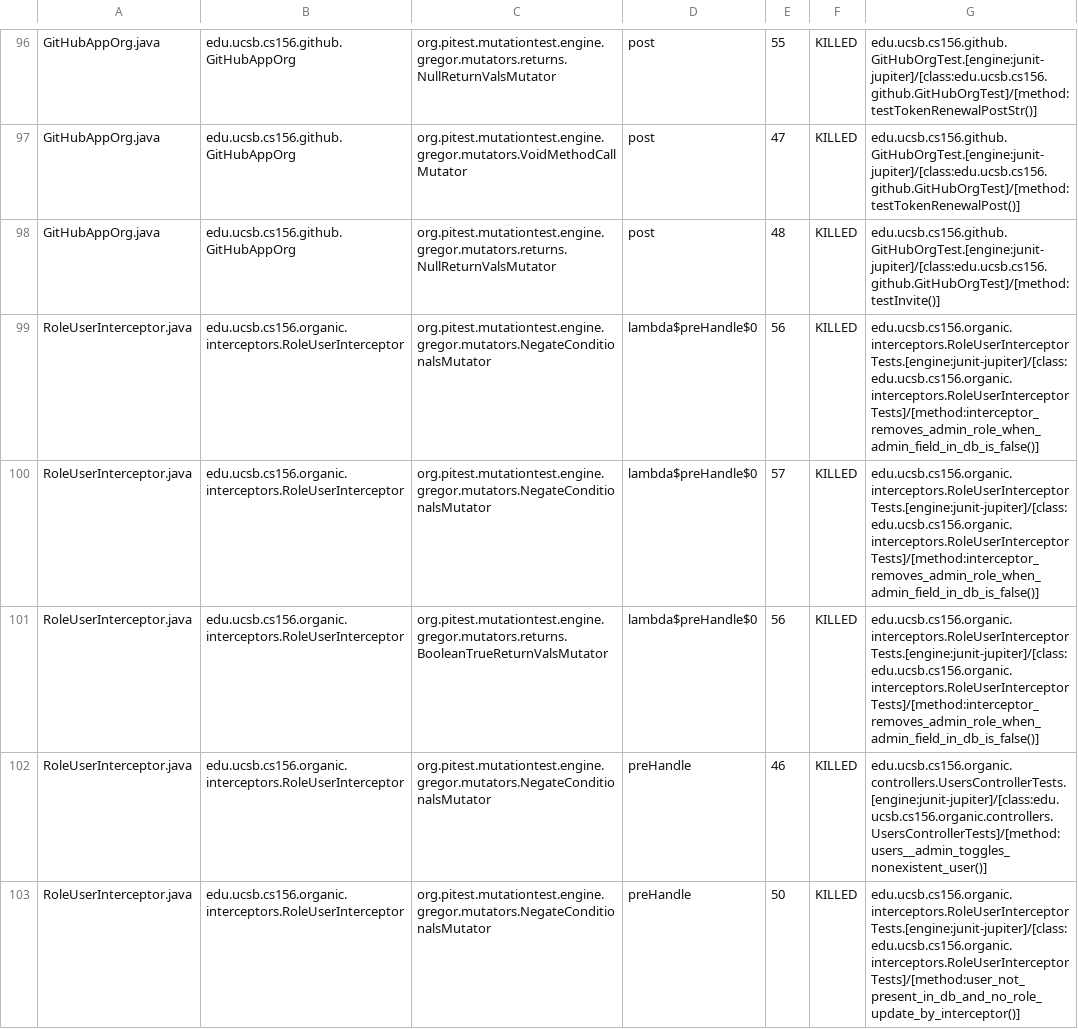
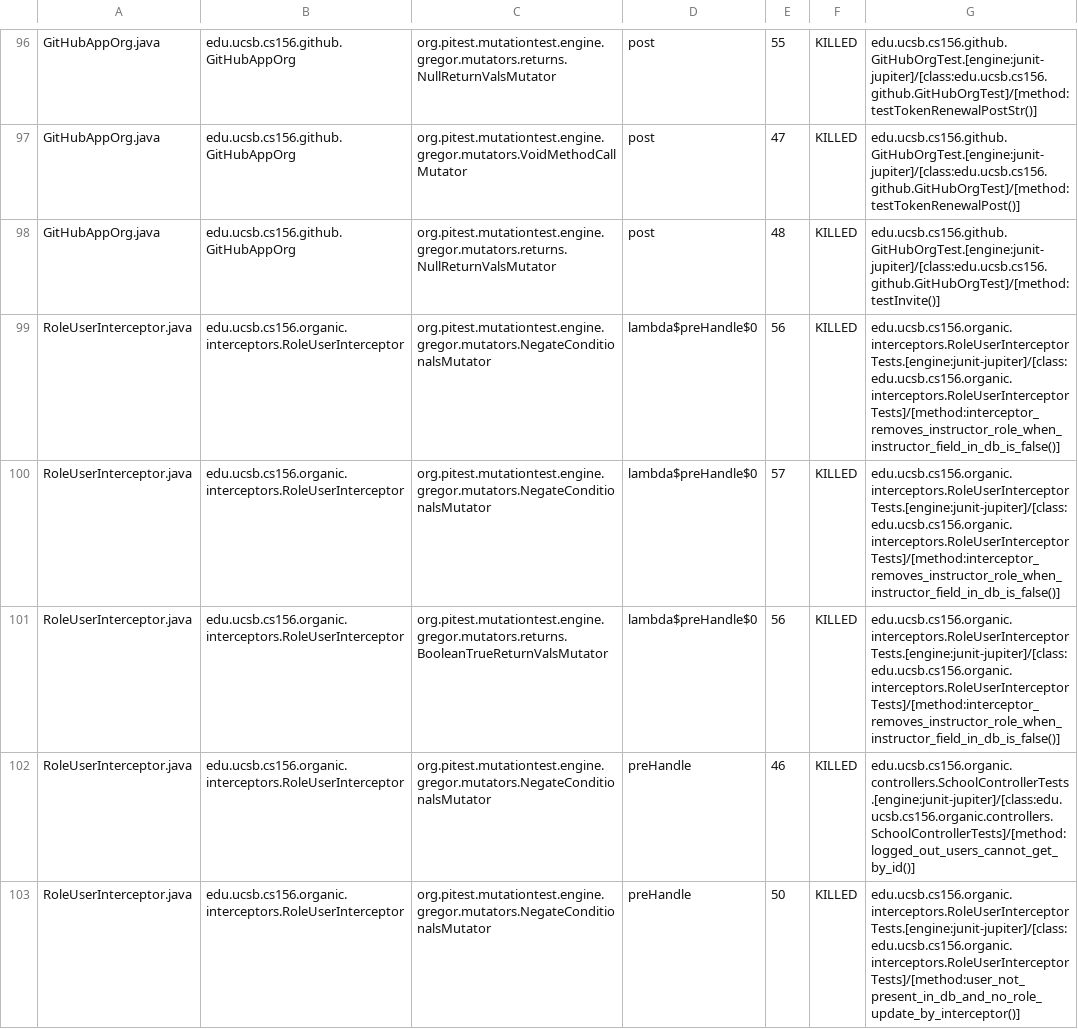
Before and after one commit to ucsb-cs156-s24/proj-organic-s24-5pm-3, a CSV file: prs/71/pitest/mutations.csv, drawn as a sheet; only a part is shown, gaps mark what is left out; the diff covers the shown part only.

Commit message:
Deploying to gh-pages from @ ucsb-cs156-s24/proj-organic-s24-5pm-3@bc4c240c3b3b5d826ccdd3d6dd4ba24d8356bed4 🚀

```diff
--- a/prs/71/pitest/mutations.csv
+++ b/prs/71/pitest/mutations.csv
@@ -98,6 +98,6 @@ GitHubAppOrg.java,edu.ucsb.cs156.github.GitHubAppOrg,org.pitest.mutationtest.eng
 GitHubAppOrg.java,edu.ucsb.cs156.github.GitHubAppOrg,org.pitest.mutationtest.engine.gregor.mutators.returns.NullReturnValsMutator,post,48,KILLED,edu.ucsb.cs156.github.GitHubOrgTest.[engine:junit-jupiter]/[class:edu.ucsb.cs156.github.GitHubOrgTest]/[method:testInvite()]
-RoleUserInterceptor.java,edu.ucsb.cs156.organic.interceptors.RoleUserInterceptor,org.pitest.mutationtest.engine.gregor.mutators.NegateConditionalsMutator,lambda$preHandle$0,56,KILLED,edu.ucsb.cs156.organic.interceptors.RoleUserInterceptorTests.[engine:junit-jupiter]/[class:edu.ucsb.cs156.organic.interceptors.RoleUserInterceptorTests]/[method:interceptor_removes_admin_role_when_admin_field_in_db_is_false()]
-RoleUserInterceptor.java,edu.ucsb.cs156.organic.interceptors.RoleUserInterceptor,org.pitest.mutationtest.engine.gregor.mutators.NegateConditionalsMutator,lambda$preHandle$0,57,KILLED,edu.ucsb.cs156.organic.interceptors.RoleUserInterceptorTests.[engine:junit-jupiter]/[class:edu.ucsb.cs156.organic.interceptors.RoleUserInterceptorTests]/[method:interceptor_removes_admin_role_when_admin_field_in_db_is_false()]
-RoleUserInterceptor.java,edu.ucsb.cs156.organic.interceptors.RoleUserInterceptor,org.pitest.mutationtest.engine.gregor.mutators.returns.BooleanTrueReturnValsMutator,lambda$preHandle$0,56,KILLED,edu.ucsb.cs156.organic.interceptors.RoleUserInterceptorTests.[engine:junit-jupiter]/[class:edu.ucsb.cs156.organic.interceptors.RoleUserInterceptorTests]/[method:interceptor_removes_admin_role_when_admin_field_in_db_is_false()]
-RoleUserInterceptor.java,edu.ucsb.cs156.organic.interceptors.RoleUserInterceptor,org.pitest.mutationtest.engine.gregor.mutators.NegateConditionalsMutator,preHandle,46,KILLED,edu.ucsb.cs156.organic.controllers.UsersControllerTests.[engine:junit-jupiter]/[class:edu.ucsb.cs156.organic.controllers.UsersControllerTests]/[method:users__admin_toggles_nonexistent_user()]
+RoleUserInterceptor.java,edu.ucsb.cs156.organic.interceptors.RoleUserInterceptor,org.pitest.mutationtest.engine.gregor.mutators.NegateConditionalsMutator,lambda$preHandle$0,56,KILLED,edu.ucsb.cs156.organic.interceptors.RoleUserInterceptorTests.[engine:junit-jupiter]/[class:edu.ucsb.cs156.organic.interceptors.RoleUserInterceptorTests]/[method:interceptor_removes_instructor_role_when_instructor_field_in_db_is_false()]
+RoleUserInterceptor.java,edu.ucsb.cs156.organic.interceptors.RoleUserInterceptor,org.pitest.mutationtest.engine.gregor.mutators.NegateConditionalsMutator,lambda$preHandle$0,57,KILLED,edu.ucsb.cs156.organic.interceptors.RoleUserInterceptorTests.[engine:junit-jupiter]/[class:edu.ucsb.cs156.organic.interceptors.RoleUserInterceptorTests]/[method:interceptor_removes_instructor_role_when_instructor_field_in_db_is_false()]
+RoleUserInterceptor.java,edu.ucsb.cs156.organic.interceptors.RoleUserInterceptor,org.pitest.mutationtest.engine.gregor.mutators.returns.BooleanTrueReturnValsMutator,lambda$preHandle$0,56,KILLED,edu.ucsb.cs156.organic.interceptors.RoleUserInterceptorTests.[engine:junit-jupiter]/[class:edu.ucsb.cs156.organic.interceptors.RoleUserInterceptorTests]/[method:interceptor_removes_instructor_role_when_instructor_field_in_db_is_false()]
+RoleUserInterceptor.java,edu.ucsb.cs156.organic.interceptors.RoleUserInterceptor,org.pitest.mutationtest.engine.gregor.mutators.NegateConditionalsMutator,preHandle,46,KILLED,edu.ucsb.cs156.organic.controllers.SchoolControllerTests.[engine:junit-jupiter]/[class:edu.ucsb.cs156.organic.controllers.SchoolControllerTests]/[method:logged_out_users_cannot_get_by_id()]
 RoleUserInterceptor.java,edu.ucsb.cs156.organic.interceptors.RoleUserInterceptor,org.pitest.mutationtest.engine.gregor.mutators.NegateConditionalsMutator,preHandle,50,KILLED,edu.ucsb.cs156.organic.interceptors.RoleUserInterceptorTests.[engine:junit-jupiter]/[class:edu.ucsb.cs156.organic.interceptors.RoleUserInterceptorTests]/[method:user_not_present_in_db_and_no_role_update_by_interceptor()]
```
Also changed, not shown: 32 edited cells elsewhere in this file, 23 other files.
